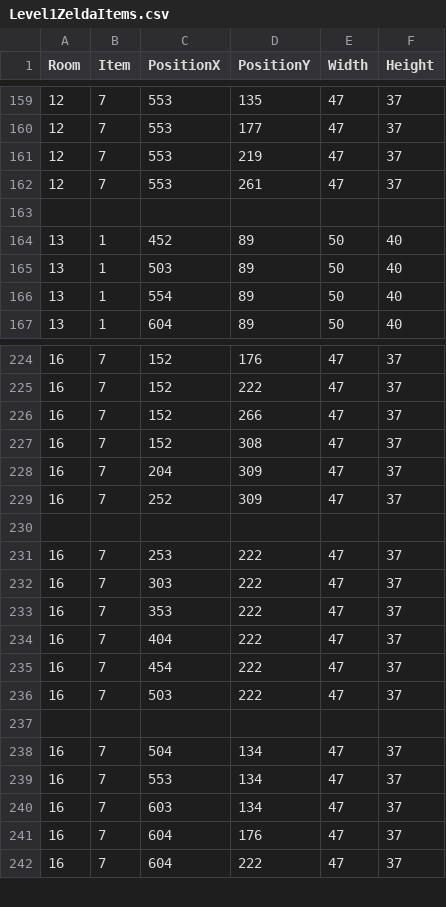
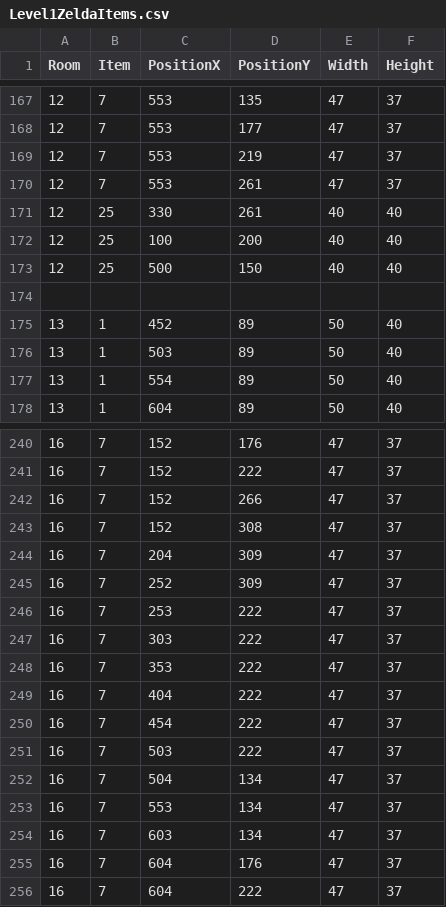
Before and after one commit to ReoGrande/CSE3902, a CSV file: sprint0/Content/maps/Level1ZeldaItems.csv, drawn as a sheet; only a part is shown, gaps mark what is left out; removed rows and columns are numbered as before the commit, all else as after; the diff covers the shown part only; the diff names each change by its address in the sheet, - before the commit and + after, or states it on an @@ line.

```diff
--- a/sprint0/Content/maps/Level1ZeldaItems.csv
+++ b/sprint0/Content/maps/Level1ZeldaItems.csv
+row 171: 12 | 25 | 330 | 261 | 40 | 40
+row 172: 12 | 25 | 100 | 200 | 40 | 40
+row 173: 12 | 25 | 500 | 150 | 40 | 40
-row 230: (empty)
-row 237: (empty)
```
Also changed, not shown: 17 added rows elsewhere in this file.
